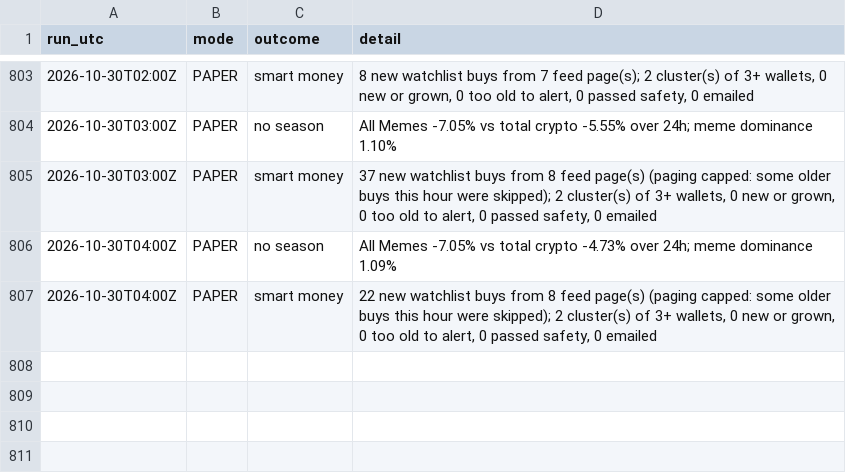
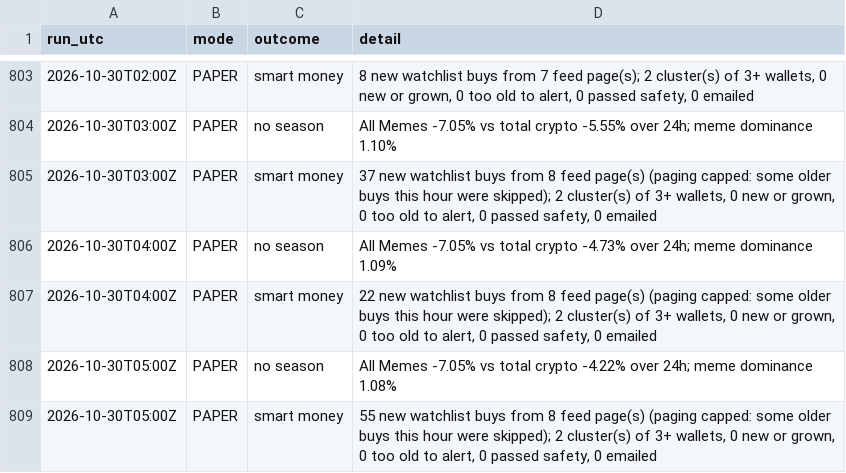
Before and after one commit to sageseid/MemeTrader, a CSV file: data/runs.csv, drawn as a sheet; only a part is shown, gaps mark what is left out.

```diff
--- a/data/runs.csv
+++ b/data/runs.csv
@@ -807 +807,3 @@ run_utc,mode,outcome,detail
 2026-10-30T04:00Z,PAPER,smart money,"22 new watchlist buys from 8 feed page(s) (paging capped: some older buys this hour were skipped); 2 cluster(s) of 3+ wallets, 0 new or grown, 0 too old to alert, 0 passed safety, 0 emailed"
+2026-10-30T05:00Z,PAPER,no season,All Memes -7.05% vs total crypto -4.22% over 24h; meme dominance 1.08%
+2026-10-30T05:00Z,PAPER,smart money,"55 new watchlist buys from 8 feed page(s) (paging capped: some older buys this hour were skipped); 2 cluster(s) of 3+ wallets, 0 new or grown, 0 too old to alert, 0 passed safety, 0 emailed"
```
Also changed, not shown: 1 other file.
